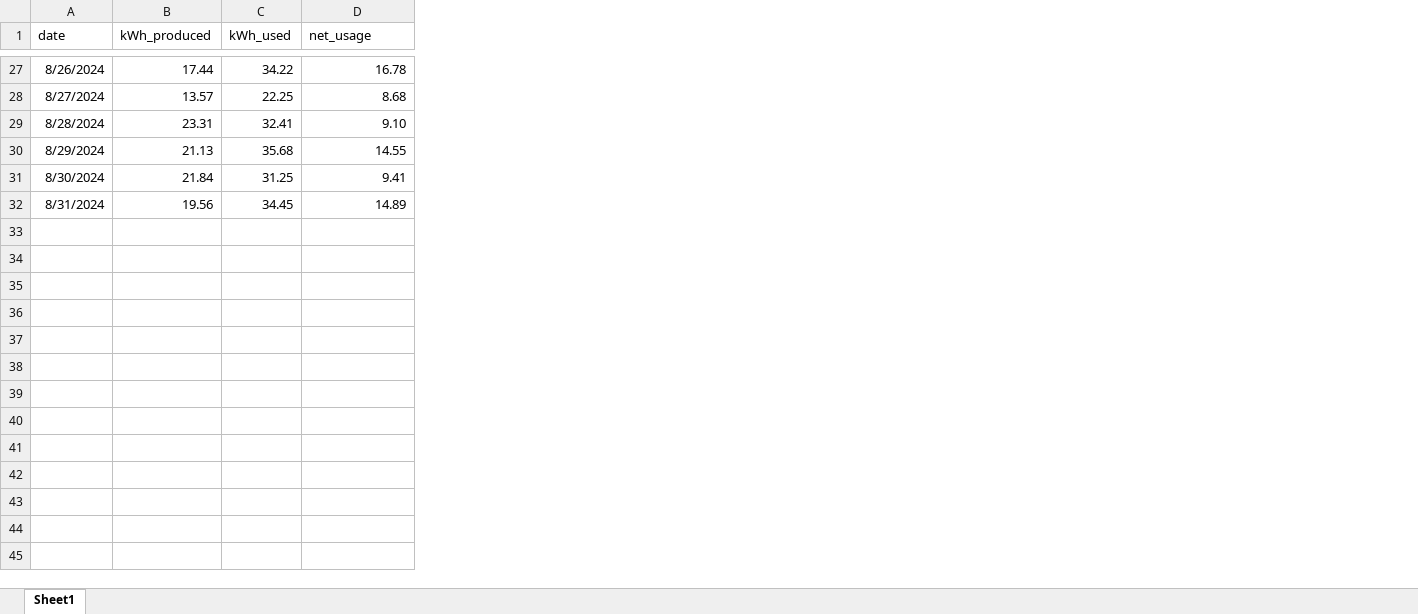
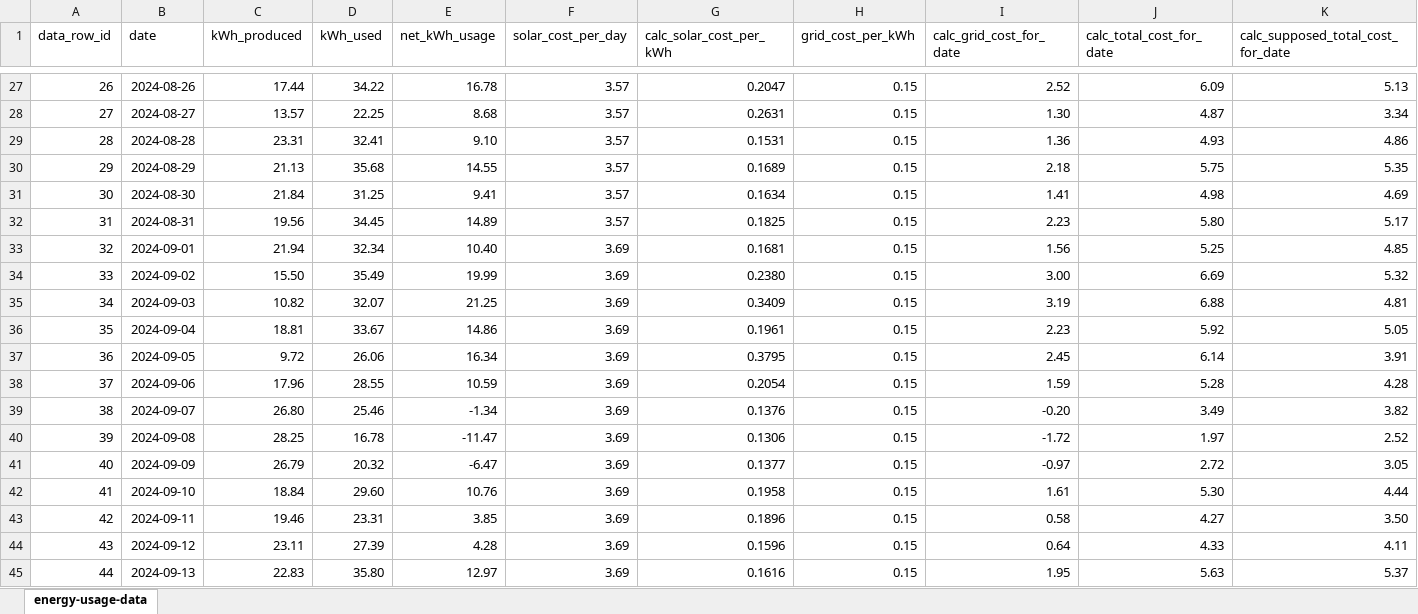
Before and after one commit to prestond28/solar-panel-app-mysql-api, an Excel workbook: raw_data/energy-usage-data.xlsx, sheet energy-usage-data, drawn as a sheet; only a part is shown, gaps mark what is left out; values as stored, in another font and other column widths than the file's, no borders; addresses are those after the commit; the diff covers the shown part only; the diff names each change by its address in the sheet, - before the commit and + after, or states it on an @@ line.

Commit message:
uploaded more data

```diff
--- a/raw_data/energy-usage-data.xlsx (sheet energy-usage-data)
+++ b/raw_data/energy-usage-data.xlsx (sheet energy-usage-data)
-sheet tab: Sheet1
+sheet tab: energy-usage-data
+column A (data_row_id), rows 27-32: 26 | 27 | 28 | 29 | 30 | 31
+column F (solar_cost_per_day), rows 27-32: all 3.57
+column G (calc_solar_cost_per_kWh), rows 27-32: 0.2047 | 0.2631 | 0.1531 | 0.1689 | 0.1634 | 0.1825
+column H (grid_cost_per_kWh), rows 27-32: all 0.15
+column I (calc_grid_cost_for_date), rows 27-32: 2.52 | 1.30 | 1.36 | 2.18 | 1.41 | 2.23
+column J (calc_total_cost_for_date), rows 27-32: 6.09 | 4.87 | 4.93 | 5.75 | 4.98 | 5.80
+column K, row 1: calc_supposed_total_cost_for_date; rows 27-32: 5.13 | 3.34 | 4.86 | 5.35 | 4.69 | 5.17
-E1: net_usage
+E1: net_kWh_usage
-B27 (date): 8/26/2024
+B27 (date): 2024-08-26
-B28 (date): 8/27/2024
+B28 (date): 2024-08-27
-B29 (date): 8/28/2024
+B29 (date): 2024-08-28
-B30 (date): 8/29/2024
+B30 (date): 2024-08-29
-B31 (date): 8/30/2024
+B31 (date): 2024-08-30
-B32 (date): 8/31/2024
+B32 (date): 2024-08-31
+row 33: 32 | 2024-09-01 | 21.94 | 32.34 | 10.40 | 3.69 | 0.1681 | 0.15 | 1.56 | 5.25 | 4.85
+row 34: 33 | 2024-09-02 | 15.50 | 35.49 | 19.99 | 3.69 | 0.2380 | 0.15 | 3.00 | 6.69 | 5.32
+row 35: 34 | 2024-09-03 | 10.82 | 32.07 | 21.25 | 3.69 | 0.3409 | 0.15 | 3.19 | 6.88 | 4.81
+row 36: 35 | 2024-09-04 | 18.81 | 33.67 | 14.86 | 3.69 | 0.1961 | 0.15 | 2.23 | 5.92 | 5.05
+row 37: 36 | 2024-09-05 | 9.72 | 26.06 | 16.34 | 3.69 | 0.3795 | 0.15 | 2.45 | 6.14 | 3.91
+row 38: 37 | 2024-09-06 | 17.96 | 28.55 | 10.59 | 3.69 | 0.2054 | 0.15 | 1.59 | 5.28 | 4.28
+row 39: 38 | 2024-09-07 | 26.80 | 25.46 | -1.34 | 3.69 | 0.1376 | 0.15 | -0.20 | 3.49 | 3.82
+row 40: 39 | 2024-09-08 | 28.25 | 16.78 | -11.47 | 3.69 | 0.1306 | 0.15 | -1.72 | 1.97 | 2.52
+row 41: 40 | 2024-09-09 | 26.79 | 20.32 | -6.47 | 3.69 | 0.1377 | 0.15 | -0.97 | 2.72 | 3.05
+row 42: 41 | 2024-09-10 | 18.84 | 29.60 | 10.76 | 3.69 | 0.1958 | 0.15 | 1.61 | 5.30 | 4.44
+row 43: 42 | 2024-09-11 | 19.46 | 23.31 | 3.85 | 3.69 | 0.1896 | 0.15 | 0.58 | 4.27 | 3.50
+row 44: 43 | 2024-09-12 | 23.11 | 27.39 | 4.28 | 3.69 | 0.1596 | 0.15 | 0.64 | 4.33 | 4.11
+row 45: 44 | 2024-09-13 | 22.83 | 35.80 | 12.97 | 3.69 | 0.1616 | 0.15 | 1.95 | 5.63 | 5.37
```
Also changed, not shown: 109 added rows and 25 edited cells elsewhere in this sheet, formulas that keep their value, 3 other files.
